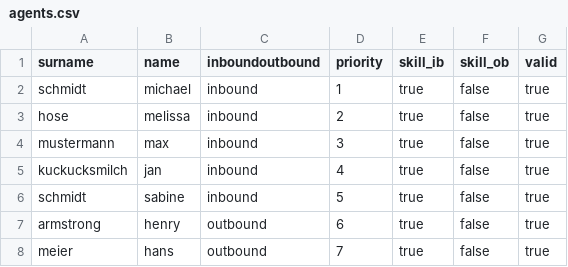
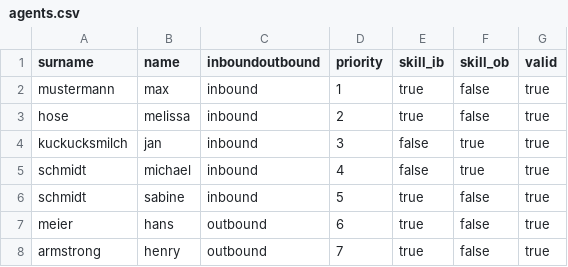
Before and after one commit to philippwallrafen/avedo_bot, a CSV file: website/data/agents.csv, drawn as a sheet.

```diff
--- a/website/data/agents.csv
+++ b/website/data/agents.csv
@@ -1,8 +1,8 @@
 surname,name,inboundoutbound,priority,skill_ib,skill_ob,valid
-schmidt,michael,inbound,1,true,false,true
+mustermann,max,inbound,1,true,false,true
 hose,melissa,inbound,2,true,false,true
-mustermann,max,inbound,3,true,false,true
-kuckucksmilch,jan,inbound,4,true,false,true
+kuckucksmilch,jan,inbound,3,false,true,true
+schmidt,michael,inbound,4,false,true,true
 schmidt,sabine,inbound,5,true,false,true
-armstrong,henry,outbound,6,true,false,true
-meier,hans,outbound,7,true,false,true
+meier,hans,outbound,6,true,false,true
+armstrong,henry,outbound,7,true,false,true
```
Also changed, not shown: 3 other files.
